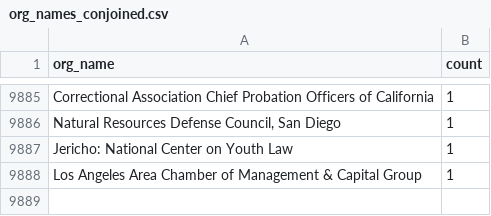
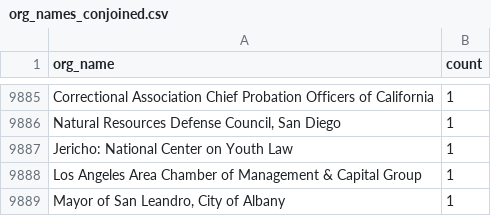
Before and after one commit to Nall-Group/california-groups-disambiguation, a CSV file: org_names_for_cleaning/org_names_conjoined.csv, drawn as a sheet; only a part is shown, gaps mark what is left out.

```diff
--- a/org_names_for_cleaning/org_names_conjoined.csv
+++ b/org_names_for_cleaning/org_names_conjoined.csv
@@ -9888 +9888,2 @@ Jericho: National Center on Youth Law,1
 Los Angeles Area Chamber of Management & Capital Group,1
+"Mayor of San Leandro, City of Albany",1
```
Also changed, not shown: org_names_for_cleaning/org_names_not_in_crosswalk.csv.
